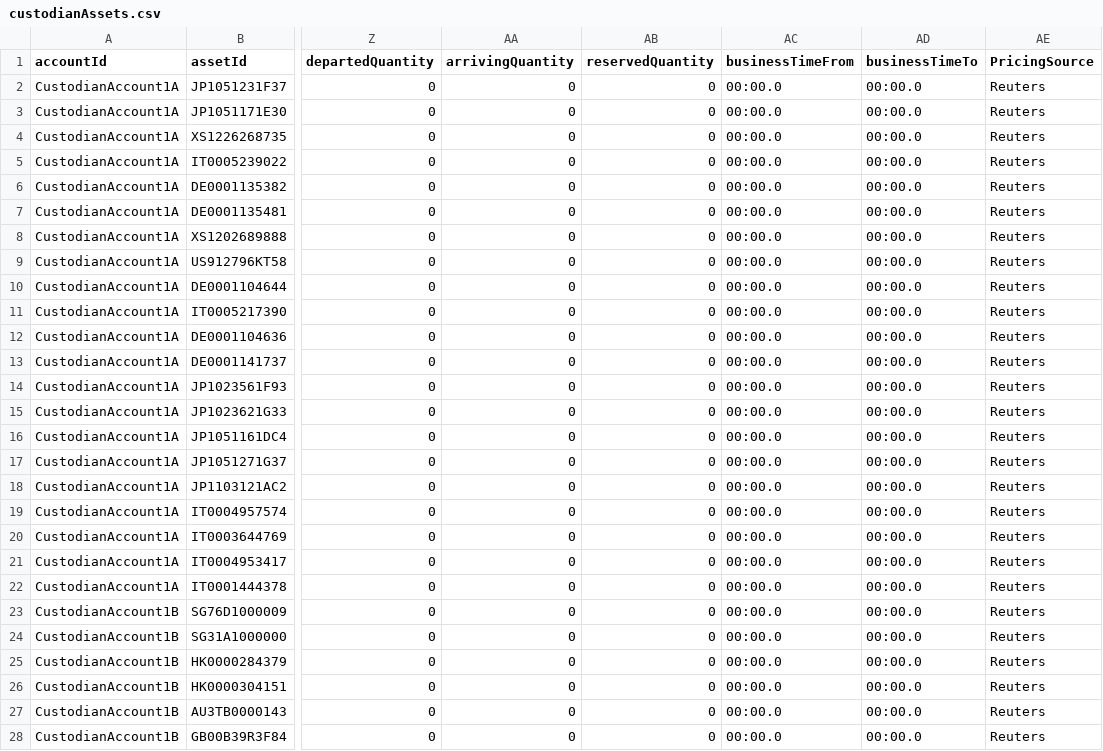
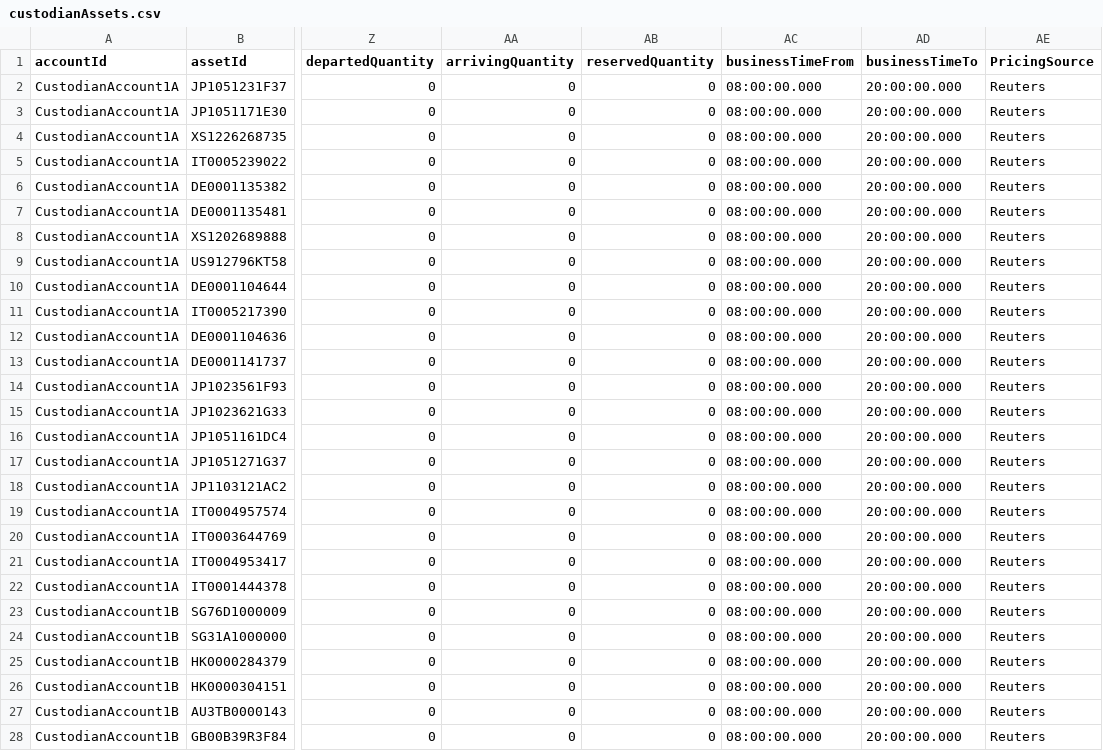
Before and after one commit to AcuoFS/acuo-data, a CSV file: graph-data/csv/custodianAssets.csv, drawn as a sheet; only a part is shown, gaps mark what is left out; the diff covers the shown part only; the diff names each change by its address in the sheet, - before the commit and + after, or states it on an @@ line.

Commit message:
OW-73 Fix time format

```diff
--- a/graph-data/csv/custodianAssets.csv
+++ b/graph-data/csv/custodianAssets.csv
-AC2:AC28 (businessTimeFrom): 00:00.0
+AC2:AC28 (businessTimeFrom): 08:00:00.000
-AD2:AD28 (businessTimeTo): 00:00.0
+AD2:AD28 (businessTimeTo): 20:00:00.000
```
Also changed, not shown: 62 edited cells elsewhere in this file.
